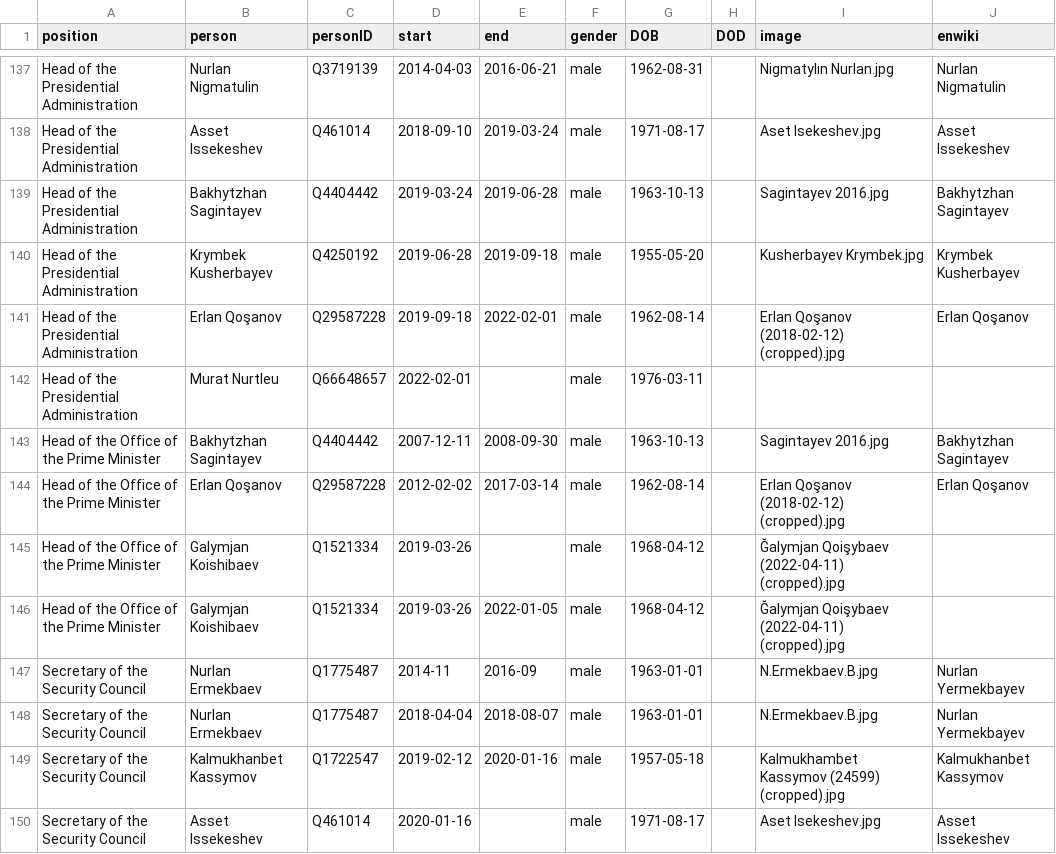
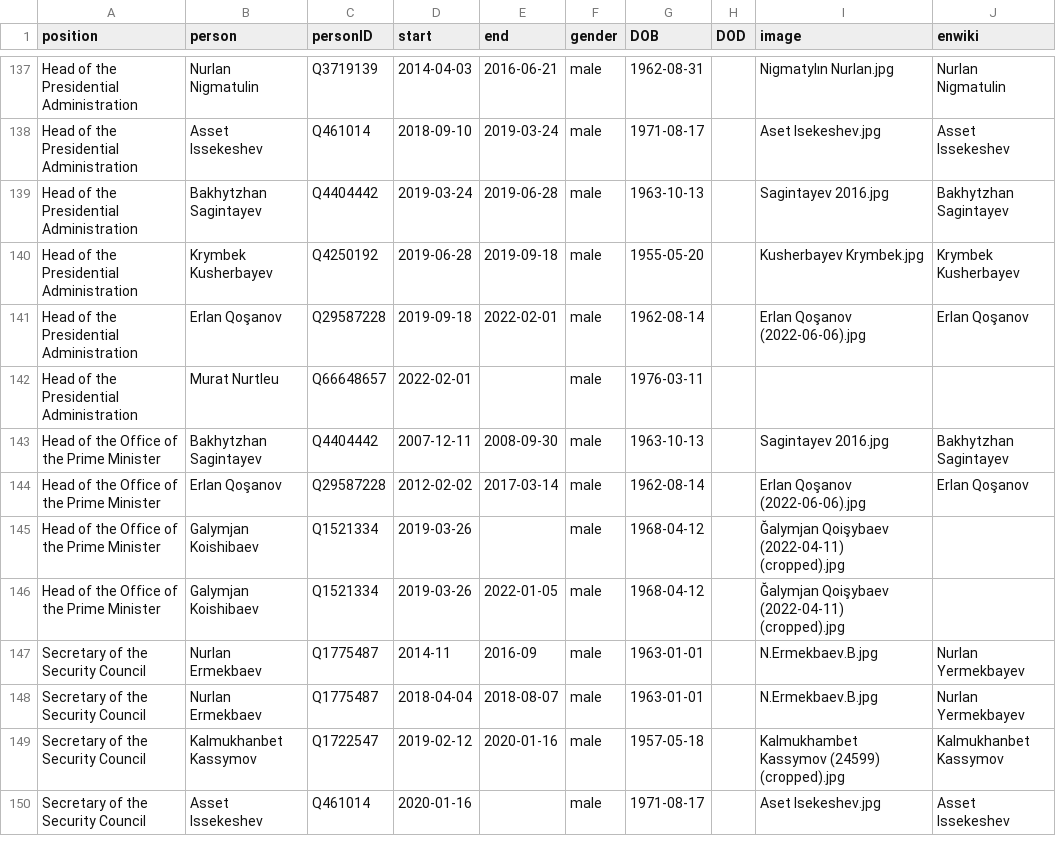
Before and after one commit to every-politician-scrapers/kazakhstan-cabinet, a CSV file: html/holders21.csv, drawn as a sheet; only a part is shown, gaps mark what is left out.

```diff
--- a/html/holders21.csv
+++ b/html/holders21.csv
@@ -140,6 +140,6 @@ Head of the Presidential Administration,Bakhytzhan Sagintayev,Q4404442,2019-03-2
 Head of the Presidential Administration,Krymbek Kusherbayev,Q4250192,2019-06-28,2019-09-18,male,1955-05-20,,Kusherbayev Krymbek.jpg,Krymbek Kusherbayev
-Head of the Presidential Administration,Erlan Qoşanov,Q29587228,2019-09-18,2022-02-01,male,1962-08-14,,Erlan Qoşanov (2018-02-12) (cropped).jpg,Erlan Qoşanov
+Head of the Presidential Administration,Erlan Qoşanov,Q29587228,2019-09-18,2022-02-01,male,1962-08-14,,Erlan Qoşanov (2022-06-06).jpg,Erlan Qoşanov
 Head of the Presidential Administration,Murat Nurtleu,Q66648657,2022-02-01,,male,1976-03-11,,,
 Head of the Office of the Prime Minister,Bakhytzhan Sagintayev,Q4404442,2007-12-11,2008-09-30,male,1963-10-13,,Sagintayev 2016.jpg,Bakhytzhan Sagintayev
-Head of the Office of the Prime Minister,Erlan Qoşanov,Q29587228,2012-02-02,2017-03-14,male,1962-08-14,,Erlan Qoşanov (2018-02-12) (cropped).jpg,Erlan Qoşanov
+Head of the Office of the Prime Minister,Erlan Qoşanov,Q29587228,2012-02-02,2017-03-14,male,1962-08-14,,Erlan Qoşanov (2022-06-06).jpg,Erlan Qoşanov
 Head of the Office of the Prime Minister,Galymjan Koishibaev,Q1521334,2019-03-26,,male,1968-04-12,,Ğalymjan Qoişybaev (2022-04-11) (cropped).jpg,
```
Also changed, not shown: html/legislators.csv.
